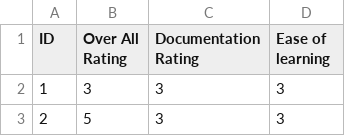
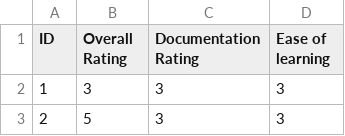
Before and after one commit to sangl003/Project2, a CSV file: models/APIRatings.csv, drawn as a sheet; only a part is shown.

```diff
--- a/models/APIRatings.csv
+++ b/models/APIRatings.csv
@@ -1,2 +1,2 @@
-ID ,Over All Rating ,Documentation Rating ,Ease of learning
+ID ,Overall Rating ,Documentation Rating ,Ease of learning
 1,3,3,3
```
Also changed, not shown: 6 other files.
